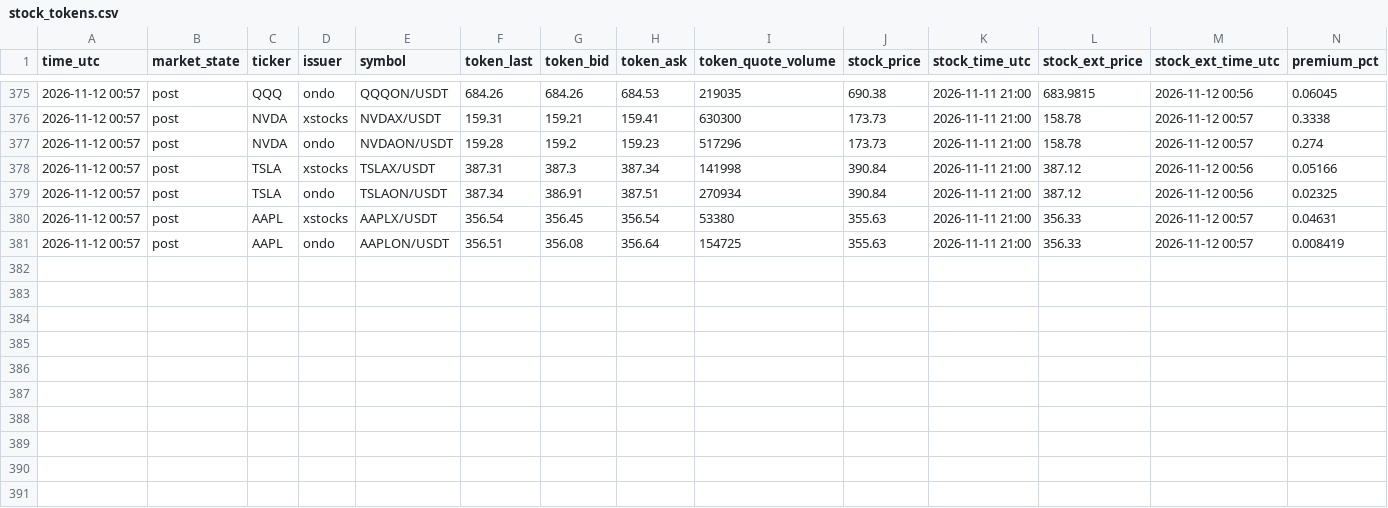
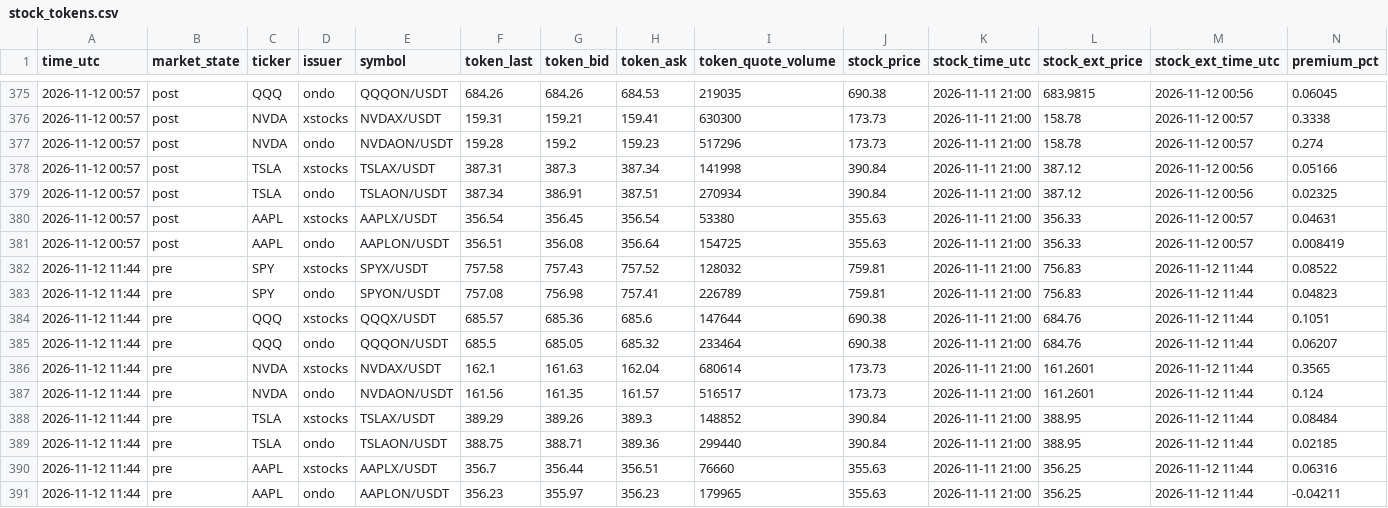
Before and after one commit to FlameSovereign/Cryptocurrency, a CSV file: data/stock_tokens.csv, drawn as a sheet; only a part is shown, gaps mark what is left out.

```diff
--- a/data/stock_tokens.csv
+++ b/data/stock_tokens.csv
@@ -381 +381,11 @@ time_utc,market_state,ticker,issuer,symbol,token_last,token_bid,token_ask,token_
 2026-11-12 00:57,post,AAPL,ondo,AAPLON/USDT,356.51,356.08,356.64,154725,355.63,2026-11-11 21:00,356.33,2026-11-12 00:57,0.008419
+2026-11-12 11:44,pre,SPY,xstocks,SPYX/USDT,757.58,757.43,757.52,128032,759.81,2026-11-11 21:00,756.83,2026-11-12 11:44,0.08522
+2026-11-12 11:44,pre,SPY,ondo,SPYON/USDT,757.08,756.98,757.41,226789,759.81,2026-11-11 21:00,756.83,2026-11-12 11:44,0.04823
+2026-11-12 11:44,pre,QQQ,xstocks,QQQX/USDT,685.57,685.36,685.6,147644,690.38,2026-11-11 21:00,684.76,2026-11-12 11:44,0.1051
+2026-11-12 11:44,pre,QQQ,ondo,QQQON/USDT,685.5,685.05,685.32,233464,690.38,2026-11-11 21:00,684.76,2026-11-12 11:44,0.06207
+2026-11-12 11:44,pre,NVDA,xstocks,NVDAX/USDT,162.1,161.63,162.04,680614,173.73,2026-11-11 21:00,161.2601,2026-11-12 11:44,0.3565
+2026-11-12 11:44,pre,NVDA,ondo,NVDAON/USDT,161.56,161.35,161.57,516517,173.73,2026-11-11 21:00,161.2601,2026-11-12 11:44,0.124
+2026-11-12 11:44,pre,TSLA,xstocks,TSLAX/USDT,389.29,389.26,389.3,148852,390.84,2026-11-11 21:00,388.95,2026-11-12 11:44,0.08484
+2026-11-12 11:44,pre,TSLA,ondo,TSLAON/USDT,388.75,388.71,389.36,299440,390.84,2026-11-11 21:00,388.95,2026-11-12 11:44,0.02185
+2026-11-12 11:44,pre,AAPL,xstocks,AAPLX/USDT,356.7,356.44,356.51,76660,355.63,2026-11-11 21:00,356.25,2026-11-12 11:44,0.06316
+2026-11-12 11:44,pre,AAPL,ondo,AAPLON/USDT,356.23,355.97,356.23,179965,355.63,2026-11-11 21:00,356.25,2026-11-12 11:44,-0.04211
```
Also changed, not shown: data/gate_movers.csv, data/trending.csv.
